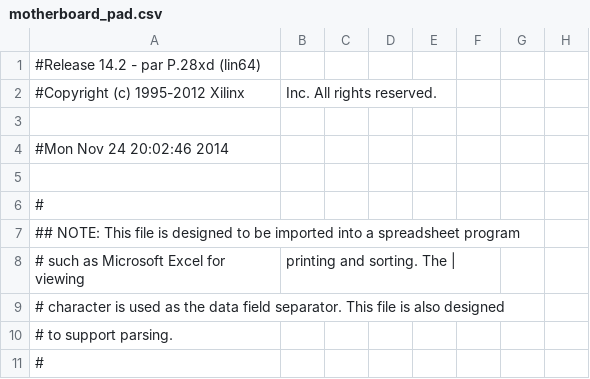
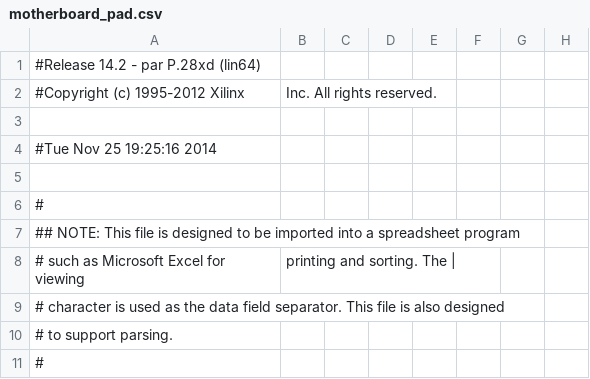
Before and after one commit to eliotw/IBM_PC, a CSV file: pc/ibmpc/motherboard_pad.csv, drawn as a sheet; only a part is shown; the diff names each change by its address in the sheet, - before the commit and + after, or states it on an @@ line.

```diff
--- a/pc/ibmpc/motherboard_pad.csv
+++ b/pc/ibmpc/motherboard_pad.csv
-A4: #Mon Nov 24 20:02:46 2014
+A4: #Tue Nov 25 19:25:16 2014
```
Also changed, not shown: 56 other files.
